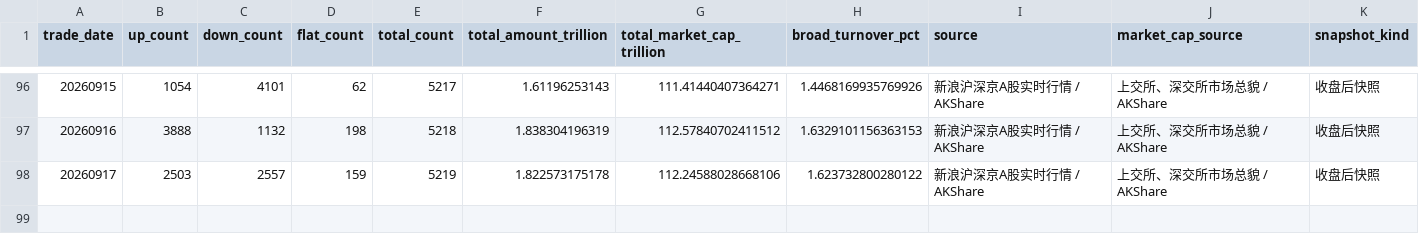
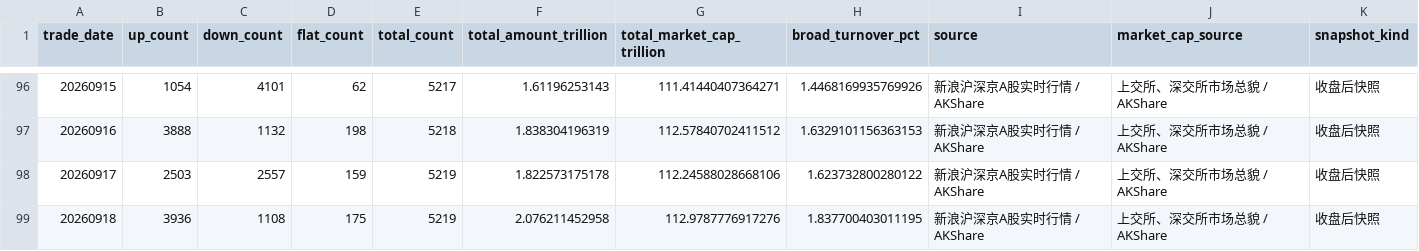
Before and after one commit to yuwxsarah/macroscope-dashboard, a CSV file: data/breadth.csv, drawn as a sheet; only a part is shown, gaps mark what is left out; the diff names each change by its address in the sheet, - before the commit and + after, or states it on an @@ line.

```diff
--- a/data/breadth.csv
+++ b/data/breadth.csv
+row 99: 20260918 | 3936 | 1108 | 175 | 5219 | 2.076211452958 | 112.9787776917276 | 1.837700403011195 | 新浪沪深京A股实时行情 / AKShare | 上交所、深交所市场总貌 / AKShare | 收盘后快照
```
Also changed, not shown: data/crowding.csv, data/leverage.csv, 6 other files.
